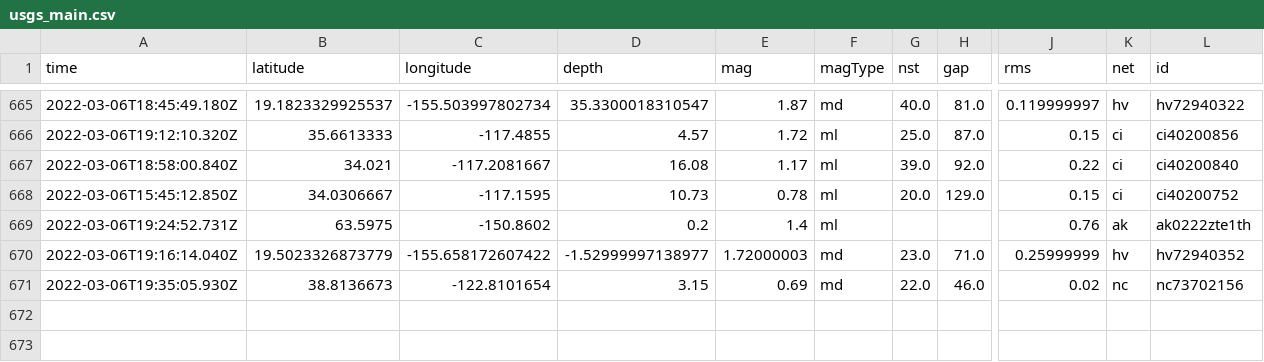
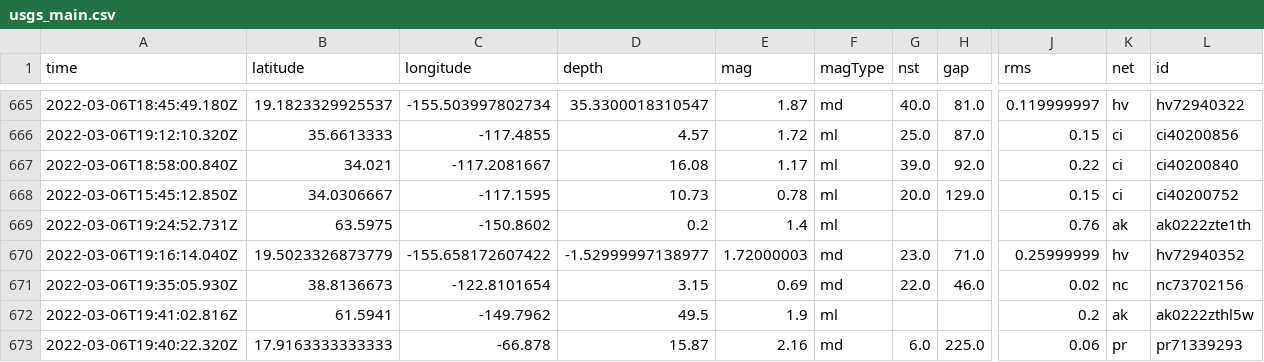
Before and after one commit to jakeneenan/nicar22-github-actions, a CSV file: usgs_main.csv, drawn as a sheet; only a part is shown, gaps mark what is left out; rows hold the shown columns only; the diff names each change by its address in the sheet, - before the commit and + after, or states it on an @@ line.

```diff
--- a/usgs_main.csv
+++ b/usgs_main.csv
+row 672: 2022-03-06T19:41:02.816Z | 61.5941 | -149.7962 | 49.5 | 1.9 | ml |  |  | 0.2 | ak | ak0222zthl5w
+row 673: 2022-03-06T19:40:22.320Z | 17.9163333333333 | -66.878 | 15.87 | 2.16 | md | 6.0 | 225.0 | 0.06 | pr | pr71339293
```
